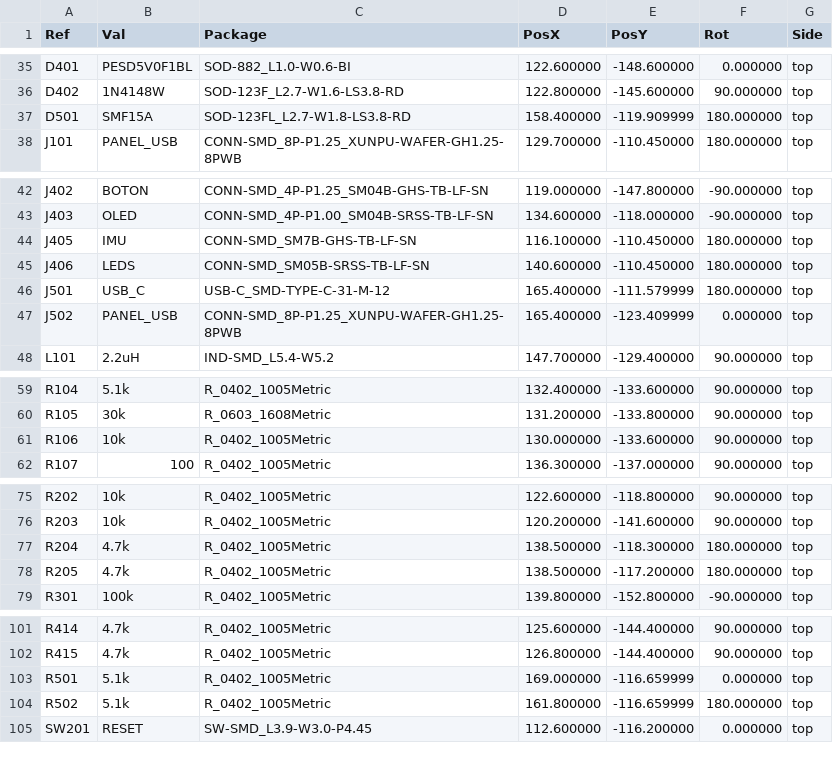
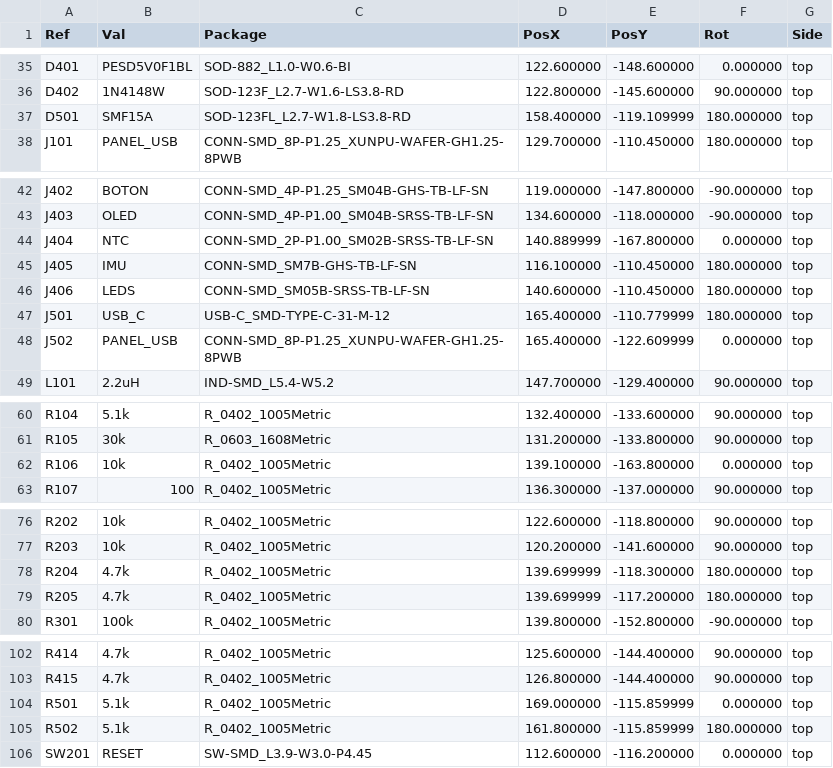
Before and after one commit to cadaritre/TresVizoRTK, a CSV file: hardware/main-board/fab/tresvizo-panel-pos.csv, drawn as a sheet; only a part is shown, gaps mark what is left out; the diff covers the shown part only.

```diff
--- a/hardware/main-board/fab/tresvizo-panel-pos.csv
+++ b/hardware/main-board/fab/tresvizo-panel-pos.csv
@@ -36,3 +36,3 @@ Ref,Val,Package,PosX,PosY,Rot,Side
 "D402","1N4148W","SOD-123F_L2.7-W1.6-LS3.8-RD",122.800000,-145.600000,90.000000,top
-"D501","SMF15A","SOD-123FL_L2.7-W1.8-LS3.8-RD",158.400000,-119.909999,180.000000,top
+"D501","SMF15A","SOD-123FL_L2.7-W1.8-LS3.8-RD",158.400000,-119.109999,180.000000,top
 "J101","PANEL_USB","CONN-SMD_8P-P1.25_XUNPU-WAFER-GH1.25-8PWB",129.700000,-110.450000,180.000000,top
@@ -43,6 +43,7 @@ Ref,Val,Package,PosX,PosY,Rot,Side
 "J403","OLED","CONN-SMD_4P-P1.00_SM04B-SRSS-TB-LF-SN",134.600000,-118.000000,-90.000000,top
+"J404","NTC","CONN-SMD_2P-P1.00_SM02B-SRSS-TB-LF-SN",140.889999,-167.800000,0.000000,top
 "J405","IMU","CONN-SMD_SM7B-GHS-TB-LF-SN",116.100000,-110.450000,180.000000,top
 "J406","LEDS","CONN-SMD_SM05B-SRSS-TB-LF-SN",140.600000,-110.450000,180.000000,top
-"J501","USB_C","USB-C_SMD-TYPE-C-31-M-12",165.400000,-111.579999,180.000000,top
-"J502","PANEL_USB","CONN-SMD_8P-P1.25_XUNPU-WAFER-GH1.25-8PWB",165.400000,-123.409999,0.000000,top
+"J501","USB_C","USB-C_SMD-TYPE-C-31-M-12",165.400000,-110.779999,180.000000,top
+"J502","PANEL_USB","CONN-SMD_8P-P1.25_XUNPU-WAFER-GH1.25-8PWB",165.400000,-122.609999,0.000000,top
 "L101","2.2uH","IND-SMD_L5.4-W5.2",147.700000,-129.400000,90.000000,top
@@ -60,3 +61,3 @@ Ref,Val,Package,PosX,PosY,Rot,Side
 "R105","30k","R_0603_1608Metric",131.200000,-133.800000,90.000000,top
-"R106","10k","R_0402_1005Metric",130.000000,-133.600000,90.000000,top
+"R106","10k","R_0402_1005Metric",139.100000,-163.800000,0.000000,top
 "R107","100","R_0402_1005Metric",136.300000,-137.000000,90.000000,top
@@ -76,4 +77,4 @@ Ref,Val,Package,PosX,PosY,Rot,Side
 "R203","10k","R_0402_1005Metric",120.200000,-141.600000,90.000000,top
-"R204","4.7k","R_0402_1005Metric",138.500000,-118.300000,180.000000,top
-"R205","4.7k","R_0402_1005Metric",138.500000,-117.200000,180.000000,top
+"R204","4.7k","R_0402_1005Metric",139.699999,-118.300000,180.000000,top
+"R205","4.7k","R_0402_1005Metric",139.699999,-117.200000,180.000000,top
 "R301","100k","R_0402_1005Metric",139.800000,-152.800000,-90.000000,top
@@ -102,4 +103,4 @@ Ref,Val,Package,PosX,PosY,Rot,Side
 "R415","4.7k","R_0402_1005Metric",126.800000,-144.400000,90.000000,top
-"R501","5.1k","R_0402_1005Metric",169.000000,-116.659999,0.000000,top
-"R502","5.1k","R_0402_1005Metric",161.800000,-116.659999,180.000000,top
+"R501","5.1k","R_0402_1005Metric",169.000000,-115.859999,0.000000,top
+"R502","5.1k","R_0402_1005Metric",161.800000,-115.859999,180.000000,top
 "SW201","RESET","SW-SMD_L3.9-W3.0-P4.45",112.600000,-116.200000,0.000000,top
```
Also changed, not shown: 1 edited cell elsewhere in this file, hardware/main-board/fab/tresvizo-main-bom-jlcpcb.csv, hardware/main-board/fab/tresvizo-main-cpl-jlcpcb.csv, 45 other files.
